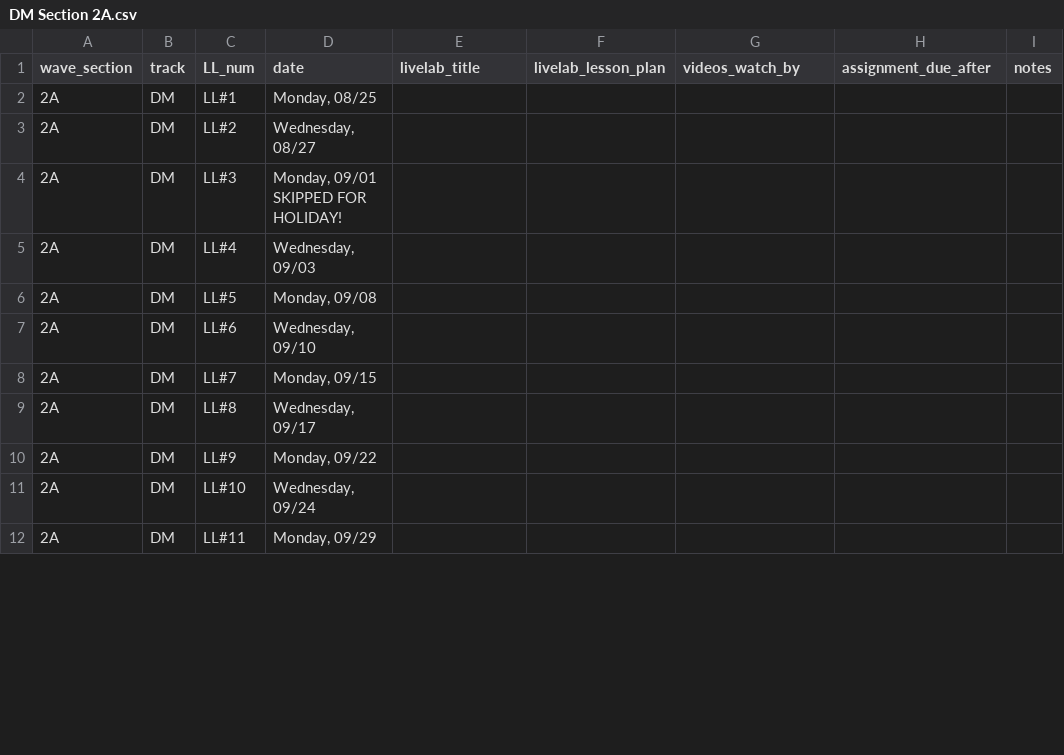
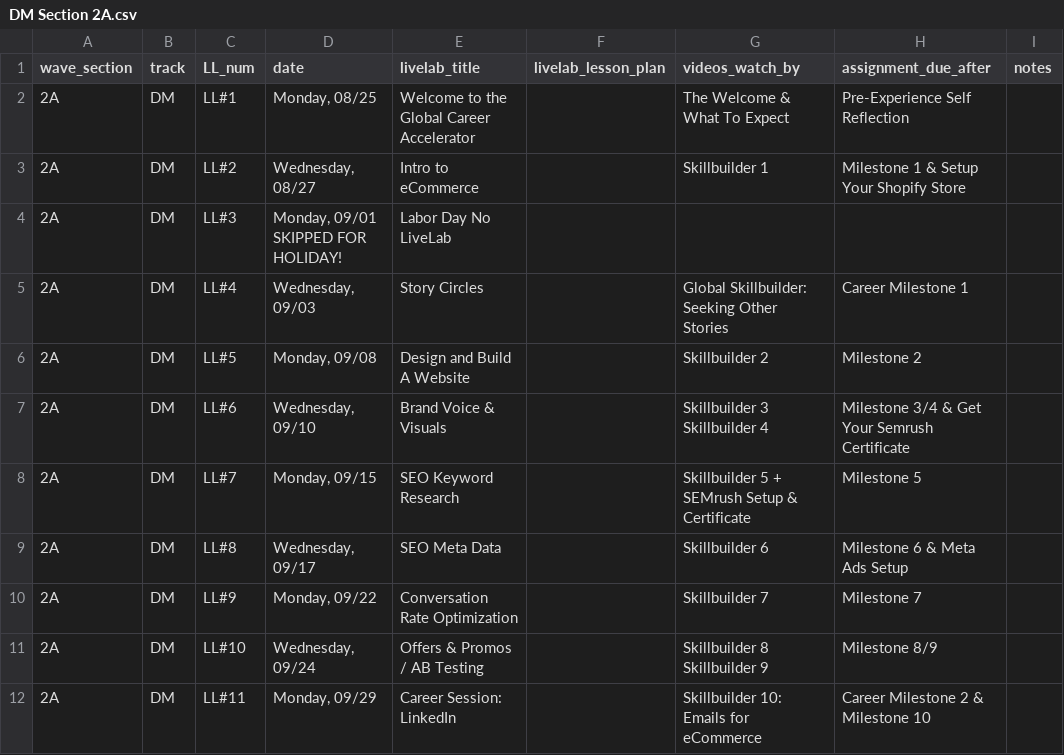
Before and after one commit to ksylvia16/instructor-resource-hub, a CSV file: csv_data/DM Section 2A.csv, drawn as a sheet; only a part is shown; the diff covers the shown part only.

```diff
--- a/csv_data/DM Section 2A.csv
+++ b/csv_data/DM Section 2A.csv
@@ -1,12 +1,12 @@
 wave_section,track,LL_num,date,livelab_title,livelab_lesson_plan,videos_watch_by,assignment_due_after,notes
-2A,DM,LL#1,"Monday, 08/25",,,,,
-2A,DM,LL#2,"Wednesday, 08/27",,,,,
-2A,DM,LL#3,"Monday, 09/01 SKIPPED FOR HOLIDAY!",,,,,
-2A,DM,LL#4,"Wednesday, 09/03",,,,,
-2A,DM,LL#5,"Monday, 09/08",,,,,
-2A,DM,LL#6,"Wednesday, 09/10",,,,,
-2A,DM,LL#7,"Monday, 09/15",,,,,
-2A,DM,LL#8,"Wednesday, 09/17",,,,,
-2A,DM,LL#9,"Monday, 09/22",,,,,
-2A,DM,LL#10,"Wednesday, 09/24",,,,,
-2A,DM,LL#11,"Monday, 09/29",,,,,
+2A,DM,LL#1,"Monday, 08/25",Welcome to the Global Career Accelerator,,The Welcome & What To Expect,Pre-Experience Self Reflection,
+2A,DM,LL#2,"Wednesday, 08/27",Intro to eCommerce,,Skillbuilder 1,Milestone 1 & Setup Your Shopify Store ,
+2A,DM,LL#3,"Monday, 09/01 SKIPPED FOR HOLIDAY!",Labor Day No LiveLab,,,,
+2A,DM,LL#4,"Wednesday, 09/03",Story Circles,,Global Skillbuilder: Seeking Other Stories,Career Milestone 1,
+2A,DM,LL#5,"Monday, 09/08",Design and Build A Website,,Skillbuilder 2,Milestone 2,
+2A,DM,LL#6,"Wednesday, 09/10",Brand Voice & Visuals,,Skillbuilder 3 Skillbuilder 4,Milestone 3/4 & Get Your Semrush Certificate ,
+2A,DM,LL#7,"Monday, 09/15",SEO Keyword Research,,Skillbuilder 5 + SEMrush Setup & Certificate,Milestone 5,
+2A,DM,LL#8,"Wednesday, 09/17",SEO Meta Data,,Skillbuilder 6,Milestone 6 & Meta Ads Setup,
+2A,DM,LL#9,"Monday, 09/22",Conversation Rate Optimization,,Skillbuilder 7,Milestone 7 ,
+2A,DM,LL#10,"Wednesday, 09/24",Offers & Promos / AB Testing,,Skillbuilder 8 Skillbuilder 9,Milestone 8/9,
+2A,DM,LL#11,"Monday, 09/29",Career Session: LinkedIn,,Skillbuilder 10: Emails for eCommerce,Career Milestone 2 & Milestone 10 ,
```
Also changed, not shown: 2 edited cells elsewhere in this file, csv_data/DM Section 1A.csv, csv_data/RT Section 1A.csv, 6 other files.
